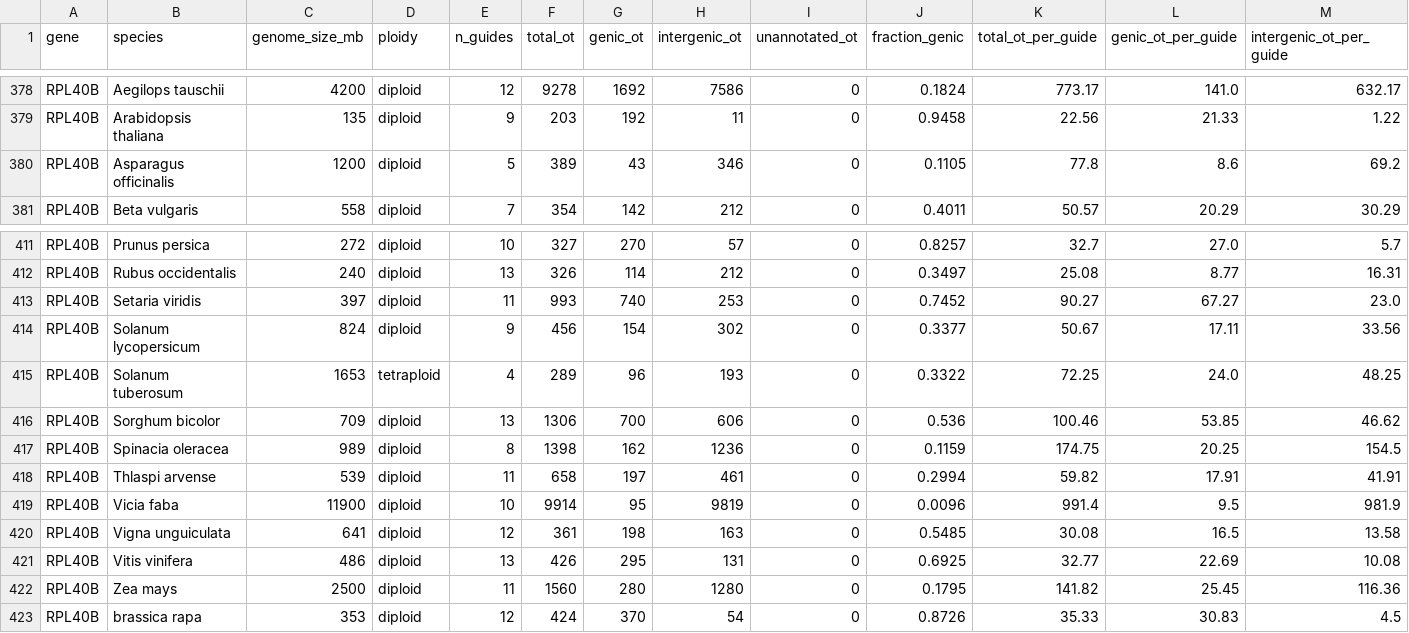
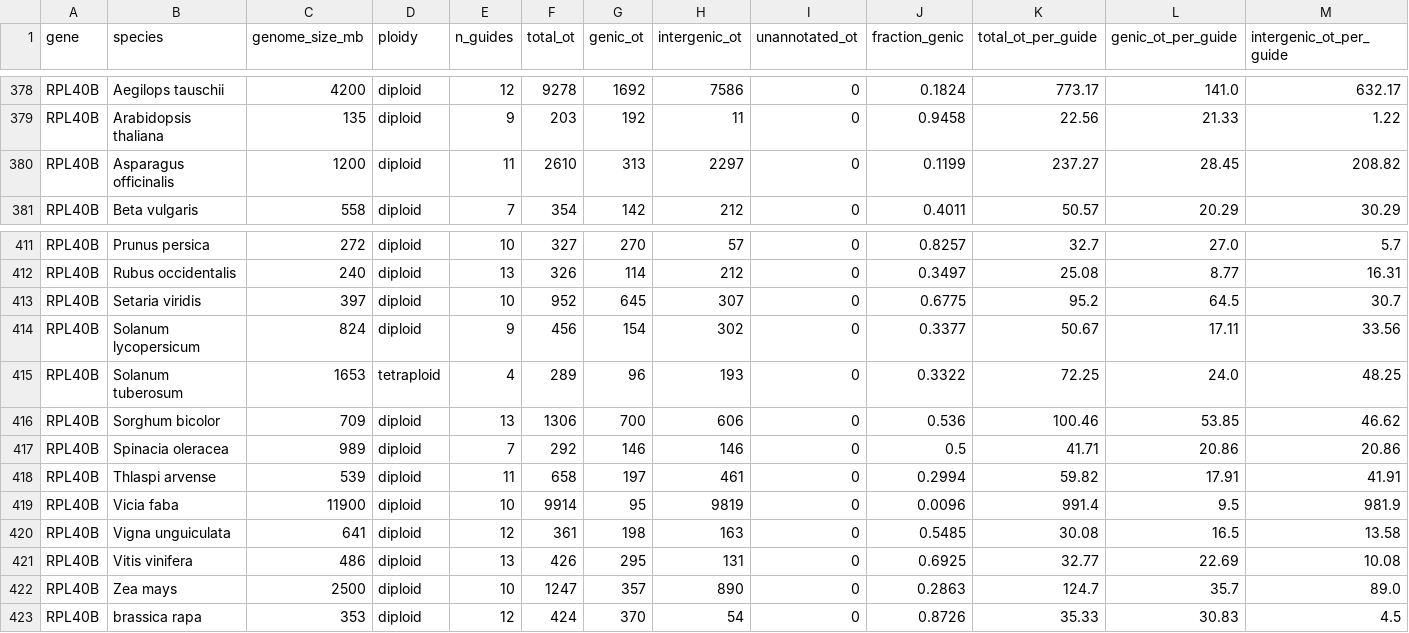
Before and after one commit to Chloe-Soulard/Predicted_CRISPR-Cas9_off-targets_across_plant_genomes, a CSV file: results/genic_offtarget_breakdown.csv, drawn as a sheet; only a part is shown, gaps mark what is left out; the diff covers the shown part only.

```diff
--- a/results/genic_offtarget_breakdown.csv
+++ b/results/genic_offtarget_breakdown.csv
@@ -379,3 +379,3 @@ RPL40B,Aegilops tauschii,4200,diploid,12,9278,1692,7586,0,0.1824,773.17,141.0,63
 RPL40B,Arabidopsis thaliana,135,diploid,9,203,192,11,0,0.9458,22.56,21.33,1.22
-RPL40B,Asparagus officinalis,1200,diploid,5,389,43,346,0,0.1105,77.8,8.6,69.2
+RPL40B,Asparagus officinalis,1200,diploid,11,2610,313,2297,0,0.1199,237.27,28.45,208.82
 RPL40B,Beta vulgaris,558,diploid,7,354,142,212,0,0.4011,50.57,20.29,30.29
@@ -412,3 +412,3 @@ RPL40B,Prunus persica,272,diploid,10,327,270,57,0,0.8257,32.7,27.0,5.7
 RPL40B,Rubus occidentalis,240,diploid,13,326,114,212,0,0.3497,25.08,8.77,16.31
-RPL40B,Setaria viridis,397,diploid,11,993,740,253,0,0.7452,90.27,67.27,23.0
+RPL40B,Setaria viridis,397,diploid,10,952,645,307,0,0.6775,95.2,64.5,30.7
 RPL40B,Solanum lycopersicum,824,diploid,9,456,154,302,0,0.3377,50.67,17.11,33.56
@@ -416,3 +416,3 @@ RPL40B,Solanum tuberosum,1653,tetraploid,4,289,96,193,0,0.3322,72.25,24.0,48.25
 RPL40B,Sorghum bicolor,709,diploid,13,1306,700,606,0,0.536,100.46,53.85,46.62
-RPL40B,Spinacia oleracea,989,diploid,8,1398,162,1236,0,0.1159,174.75,20.25,154.5
+RPL40B,Spinacia oleracea,989,diploid,7,292,146,146,0,0.5,41.71,20.86,20.86
 RPL40B,Thlaspi arvense,539,diploid,11,658,197,461,0,0.2994,59.82,17.91,41.91
@@ -421,3 +421,3 @@ RPL40B,Vigna unguiculata,641,diploid,12,361,198,163,0,0.5485,30.08,16.5,13.58
 RPL40B,Vitis vinifera,486,diploid,13,426,295,131,0,0.6925,32.77,22.69,10.08
-RPL40B,Zea mays,2500,diploid,11,1560,280,1280,0,0.1795,141.82,25.45,116.36
+RPL40B,Zea mays,2500,diploid,10,1247,357,890,0,0.2863,124.7,35.7,89.0
 RPL40B,brassica rapa,353,diploid,12,424,370,54,0,0.8726,35.33,30.83,4.5
```
Also changed, not shown: 23 edited cells elsewhere in this file, results/offtarget_aggregate.csv, 1 other file.
